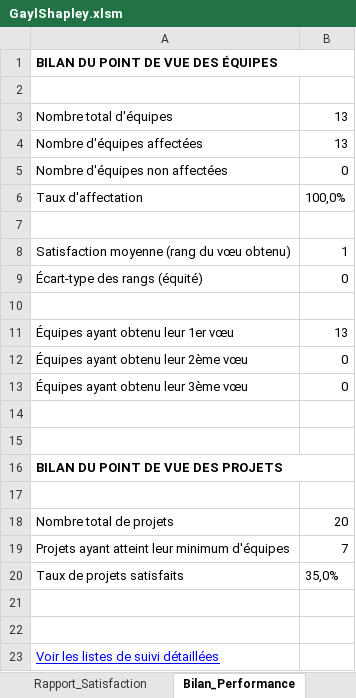
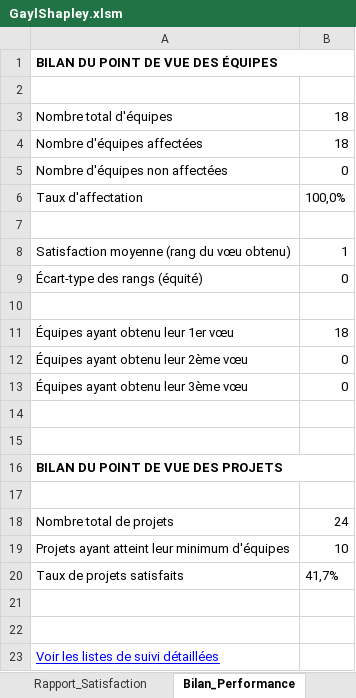
Before and after one commit to vfarcy/GaylShapleyXLS, an Excel workbook: GaylShapley.xlsm, sheet Bilan_Performance, drawn as a sheet; values as stored, in another font and other column widths than the file's, no borders; the diff names each change by its address in the sheet, - before the commit and + after, or states it on an @@ line.

```diff
--- a/GaylShapley.xlsm (sheet Bilan_Performance)
+++ b/GaylShapley.xlsm (sheet Bilan_Performance)
-B3:B4: 13
+B3:B4: 18
-B11: 13
+B11: 18
-B18: 20
+B18: 24
-B19: 7
+B19: 10
-B20: 35,0%
+B20: 41,7%
```
Also changed, not shown: sheet Details_Suivi, charts or pictures.
